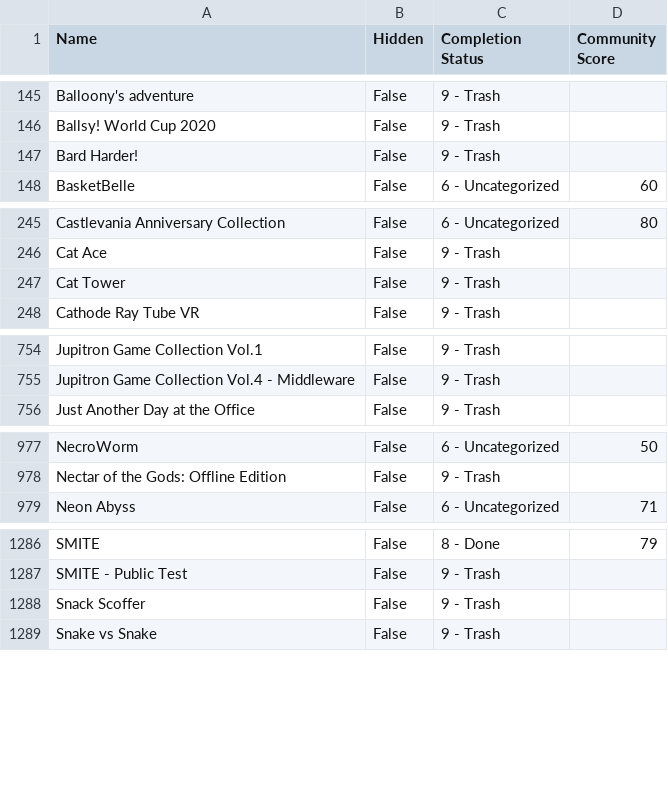
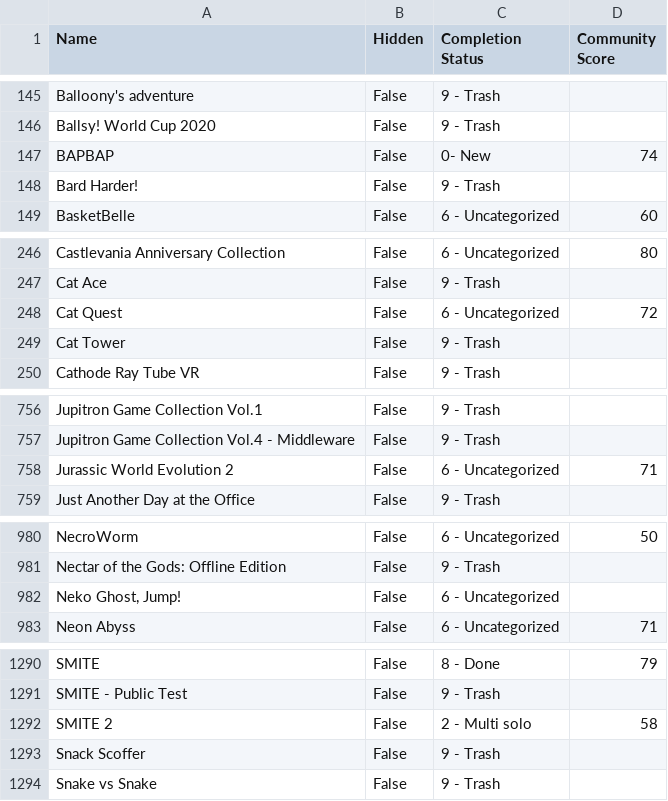
Before and after one commit to tducasse/game-collection, a CSV file: games.csv, drawn as a sheet; only a part is shown, gaps mark what is left out; the diff covers the shown part only; the diff names each change by its address in the sheet, - before the commit and + after, or states it on an @@ line.

Commit message:
update db

```diff
--- a/games.csv
+++ b/games.csv
+row 147: BAPBAP | False | 0- New | 74
+row 248: Cat Quest | False | 6 - Uncategorized | 72
+row 758: Jurassic World Evolution 2 | False | 6 - Uncategorized | 71
+row 982: Neko Ghost, Jump! | False | 6 - Uncategorized
+row 1292: SMITE 2 | False | 2 - Multi solo | 58
```
Also changed, not shown: 19 edited cells elsewhere in this file.
